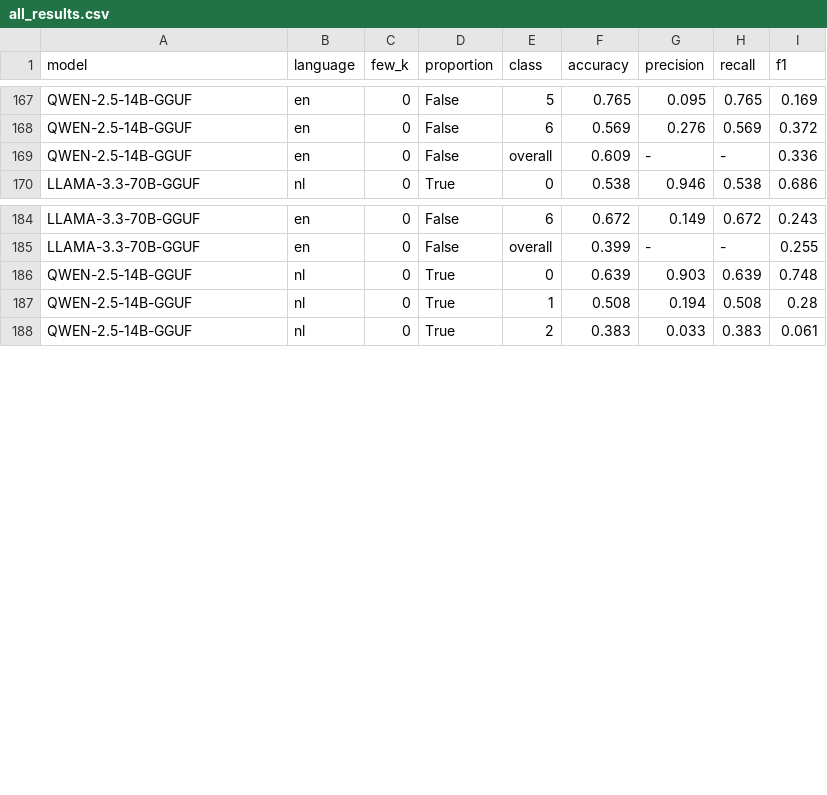
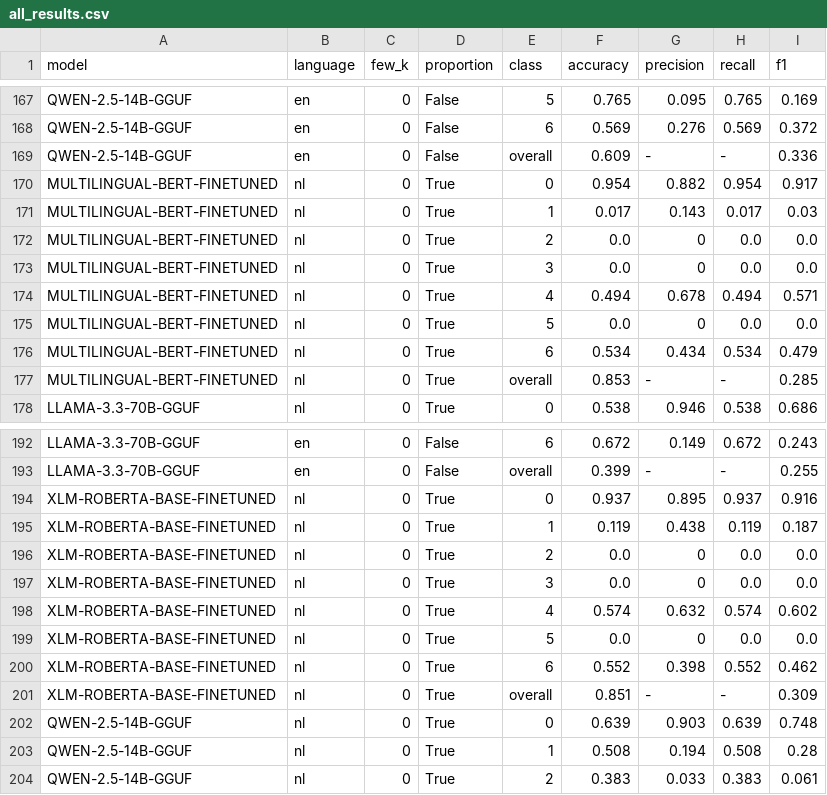
Before and after one commit to myazann/DutchSentimentAnalysis, a CSV file: files/all_results.csv, drawn as a sheet; only a part is shown, gaps mark what is left out; the diff names each change by its address in the sheet, - before the commit and + after, or states it on an @@ line.

Commit message:
added new models and improved logic

```diff
--- a/files/all_results.csv
+++ b/files/all_results.csv
+row 170: MULTILINGUAL-BERT-FINETUNED | nl | 0 | True | 0 | 0.954 | 0.882 | 0.954 | 0.917
+row 171: MULTILINGUAL-BERT-FINETUNED | nl | 0 | True | 1 | 0.017 | 0.143 | 0.017 | 0.03
+row 172: MULTILINGUAL-BERT-FINETUNED | nl | 0 | True | 2 | 0.0 | 0 | 0.0 | 0.0
+row 173: MULTILINGUAL-BERT-FINETUNED | nl | 0 | True | 3 | 0.0 | 0 | 0.0 | 0.0
+row 174: MULTILINGUAL-BERT-FINETUNED | nl | 0 | True | 4 | 0.494 | 0.678 | 0.494 | 0.571
+row 175: MULTILINGUAL-BERT-FINETUNED | nl | 0 | True | 5 | 0.0 | 0 | 0.0 | 0.0
+row 176: MULTILINGUAL-BERT-FINETUNED | nl | 0 | True | 6 | 0.534 | 0.434 | 0.534 | 0.479
+row 177: MULTILINGUAL-BERT-FINETUNED | nl | 0 | True | overall | 0.853 | - | - | 0.285
+row 194: XLM-ROBERTA-BASE-FINETUNED | nl | 0 | True | 0 | 0.937 | 0.895 | 0.937 | 0.916
+row 195: XLM-ROBERTA-BASE-FINETUNED | nl | 0 | True | 1 | 0.119 | 0.438 | 0.119 | 0.187
+row 196: XLM-ROBERTA-BASE-FINETUNED | nl | 0 | True | 2 | 0.0 | 0 | 0.0 | 0.0
+row 197: XLM-ROBERTA-BASE-FINETUNED | nl | 0 | True | 3 | 0.0 | 0 | 0.0 | 0.0
+row 198: XLM-ROBERTA-BASE-FINETUNED | nl | 0 | True | 4 | 0.574 | 0.632 | 0.574 | 0.602
+row 199: XLM-ROBERTA-BASE-FINETUNED | nl | 0 | True | 5 | 0.0 | 0 | 0.0 | 0.0
+row 200: XLM-ROBERTA-BASE-FINETUNED | nl | 0 | True | 6 | 0.552 | 0.398 | 0.552 | 0.462
+row 201: XLM-ROBERTA-BASE-FINETUNED | nl | 0 | True | overall | 0.851 | - | - | 0.309
```
Also changed, not shown: 7 other files.
